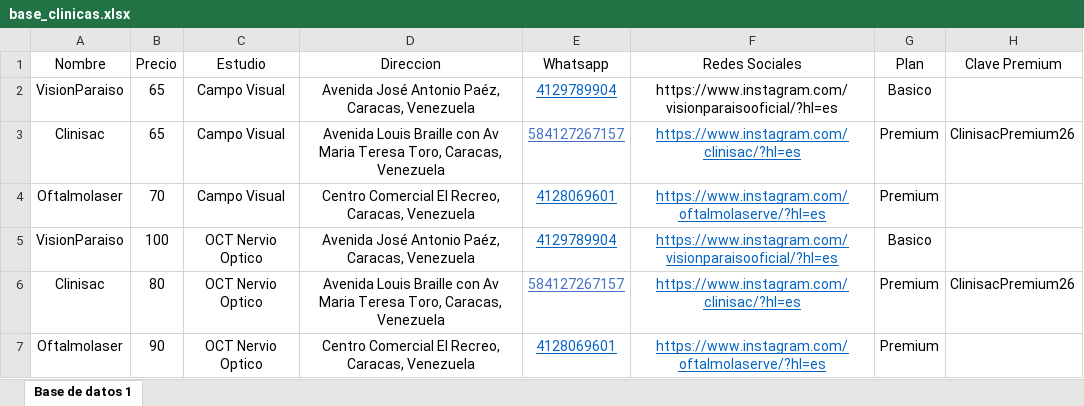
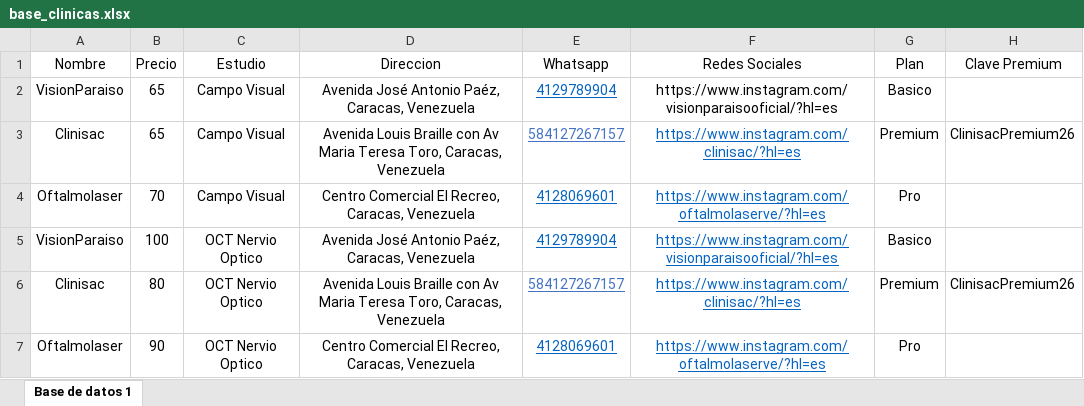
Before and after one commit to MendozaLuna/biodata-muestrauno, an Excel workbook: base_clinicas.xlsx, sheet Base de datos 1, drawn as a sheet; values as stored, in another font and other column widths than the file's, no borders; the diff names each change by its address in the sheet, - before the commit and + after, or states it on an @@ line.

Commit message:
Add files via upload

```diff
--- a/base_clinicas.xlsx (sheet Base de datos 1)
+++ b/base_clinicas.xlsx (sheet Base de datos 1)
-G4 (Plan): Premium
+G4 (Plan): Pro
-G7 (Plan): Premium
+G7 (Plan): Pro
```
